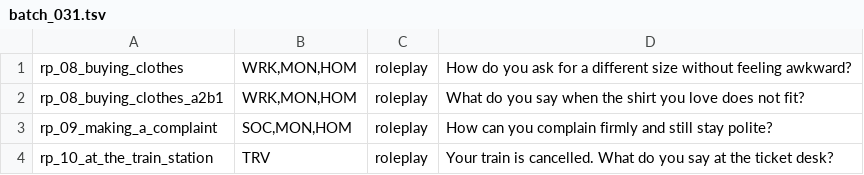
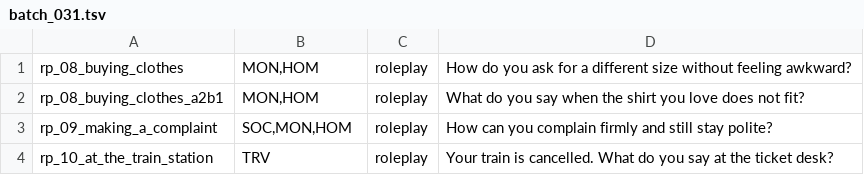
Before and after one commit to malcolmtheteacher-creator/preply-lessons, a TSV file: bots/queue/hooks/done/batch_031.tsv, drawn as a sheet; only a part is shown.

```diff
--- a/bots/queue/hooks/done/batch_031.tsv
+++ b/bots/queue/hooks/done/batch_031.tsv
@@ -1,3 +1,3 @@
-rp_08_buying_clothes|WRK,MON,HOM|roleplay|How do you ask for a different size without feeling awkward?
-rp_08_buying_clothes_a2b1|WRK,MON,HOM|roleplay|What do you say when the shirt you love does not fit?
+rp_08_buying_clothes|MON,HOM|roleplay|How do you ask for a different size without feeling awkward?
+rp_08_buying_clothes_a2b1|MON,HOM|roleplay|What do you say when the shirt you love does not fit?
 rp_09_making_a_complaint|SOC,MON,HOM|roleplay|How can you complain firmly and still stay polite?
```
Also changed, not shown: 2 other files.
